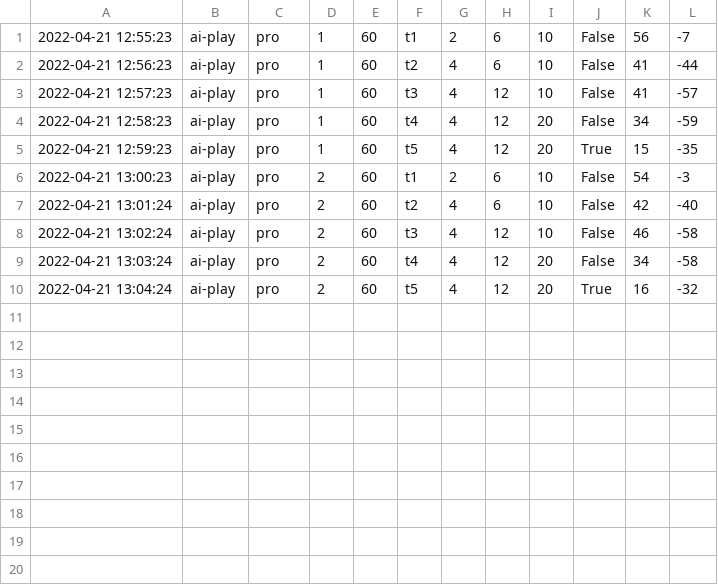
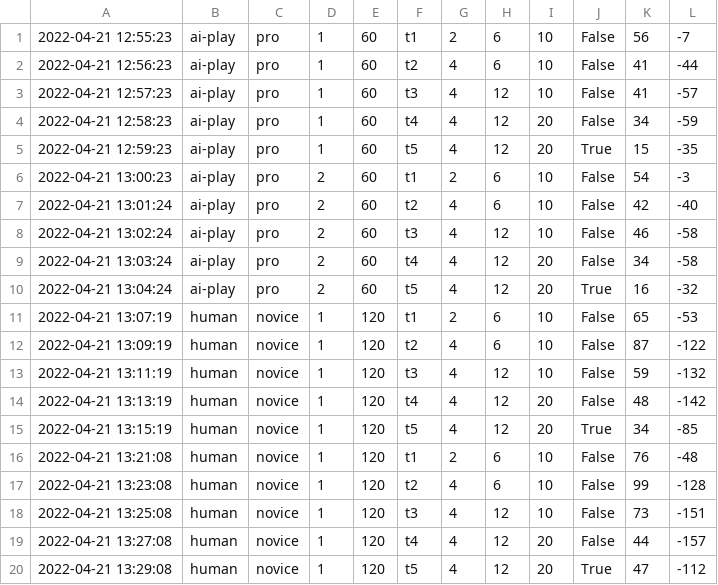
Before and after one commit to gamedev-studies/batkill, a CSV file: results/results.csv, drawn as a sheet.

Commit message:
gabriel's results playing the game

```diff
--- a/results/results.csv
+++ b/results/results.csv
@@ -10 +10,11 @@
 2022-04-21 13:04:24,ai-play,pro,2,60,t5,4,12,20,True,16,-32
+2022-04-21 13:07:19,human,novice,1,120,t1,2,6,10,False,65,-53
+2022-04-21 13:09:19,human,novice,1,120,t2,4,6,10,False,87,-122
+2022-04-21 13:11:19,human,novice,1,120,t3,4,12,10,False,59,-132
+2022-04-21 13:13:19,human,novice,1,120,t4,4,12,20,False,48,-142
+2022-04-21 13:15:19,human,novice,1,120,t5,4,12,20,True,34,-85
+2022-04-21 13:21:08,human,novice,1,120,t1,2,6,10,False,76,-48
+2022-04-21 13:23:08,human,novice,1,120,t2,4,6,10,False,99,-128
+2022-04-21 13:25:08,human,novice,1,120,t3,4,12,10,False,73,-151
+2022-04-21 13:27:08,human,novice,1,120,t4,4,12,20,False,44,-157
+2022-04-21 13:29:08,human,novice,1,120,t5,4,12,20,True,47,-112
```
